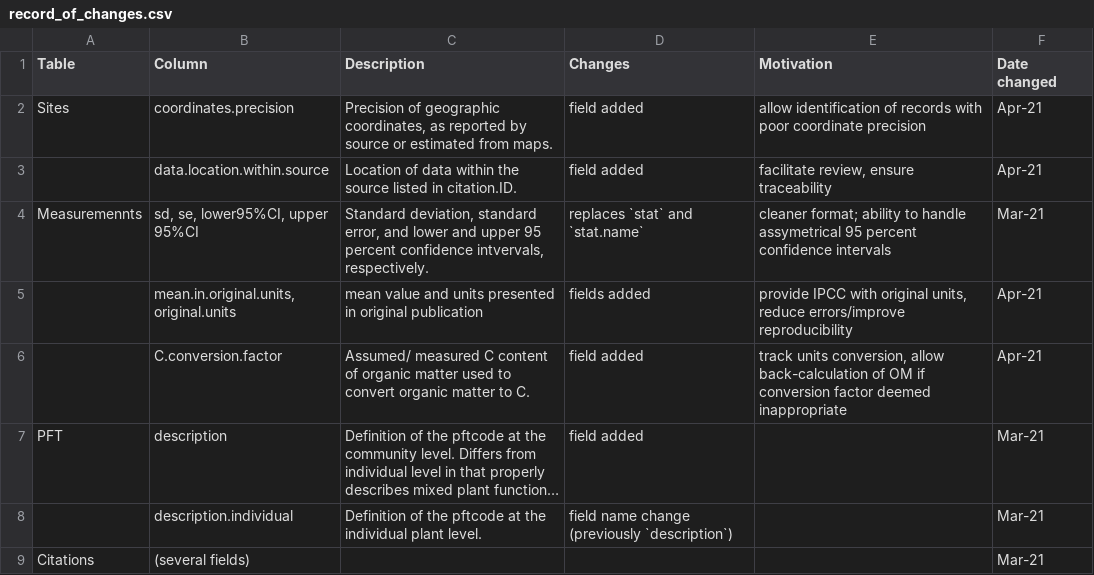
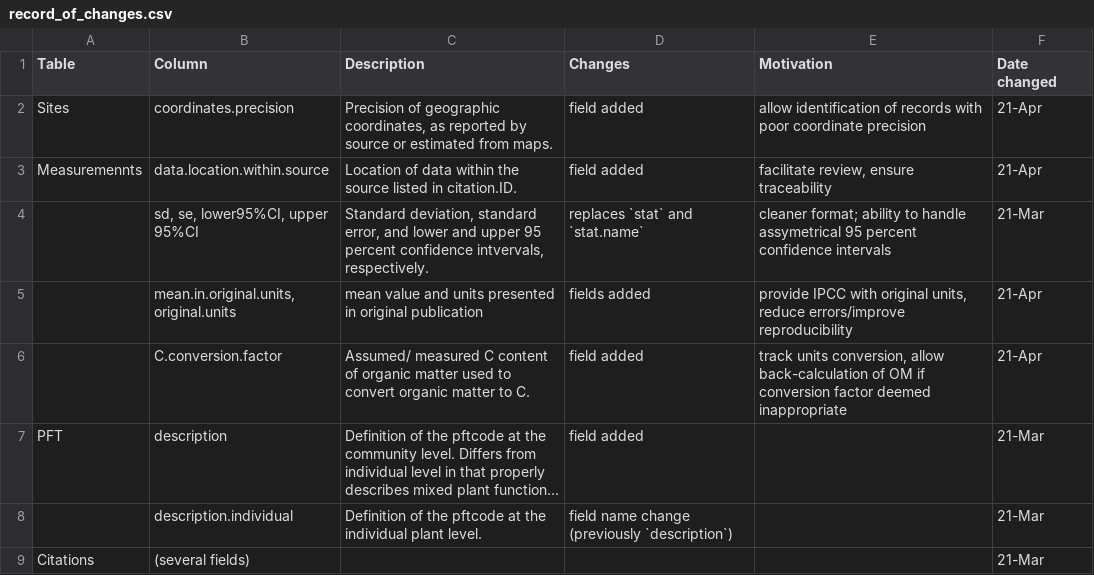
Before and after one commit to forc-db/ForC, a CSV file: database_management_records/record_of_changes.csv, drawn as a sheet; long unchanged cells end in …; the diff names each change by its address in the sheet, - before the commit and + after, or states it on an @@ line.

Commit message:
Update record_of_changes.csv

```diff
--- a/database_management_records/record_of_changes.csv
+++ b/database_management_records/record_of_changes.csv
-F2:F3 (Date changed): Apr-21
+F2:F3 (Date changed): 21-Apr
-A3 (Table): (empty)
+A3 (Table): Measuremennts
-A4 (Table): Measuremennts
+A4 (Table): (empty)
-F4 (Date changed): Mar-21
+F4 (Date changed): 21-Mar
-F5:F6 (Date changed): Apr-21
+F5:F6 (Date changed): 21-Apr
-F7:F9 (Date changed): Mar-21
+F7:F9 (Date changed): 21-Mar
```
